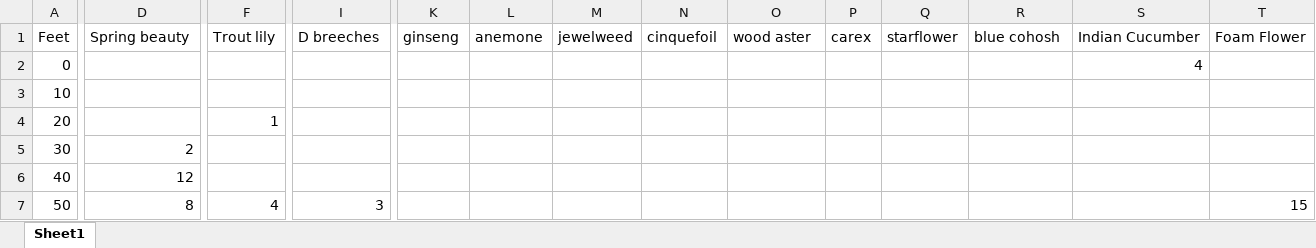
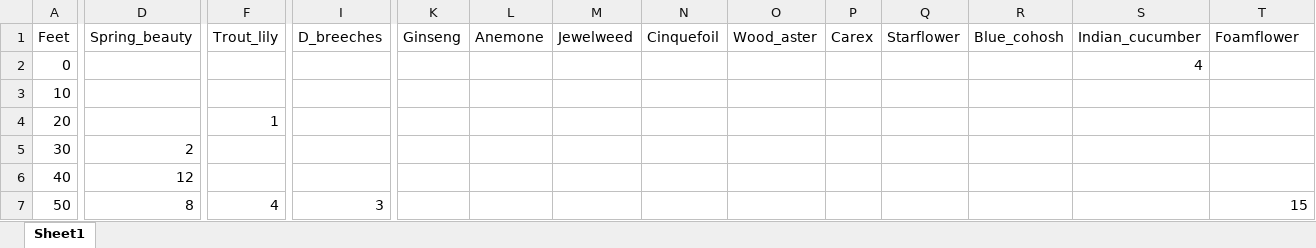
Before and after one commit to robclark19/Henry-Buck-Trail-Experiment, an Excel workbook: Data/2017 henry buck trail plant community plots.xlsx, sheet Sheet1, drawn as a sheet; only a part is shown, gaps mark what is left out; values as stored, in another font and other column widths than the file's, no borders; the diff covers the shown part only; the diff names each change by its address in the sheet, - before the commit and + after, or states it on an @@ line.

```diff
--- a/Data/2017 henry buck trail plant community plots.xlsx (sheet Sheet1)
+++ b/Data/2017 henry buck trail plant community plots.xlsx (sheet Sheet1)
-D1: Spring beauty
+D1: Spring_beauty
-F1: Trout lily
+F1: Trout_lily
-I1: D breeches
+I1: D_breeches
-K1: ginseng
+K1: Ginseng
-L1: anemone
+L1: Anemone
-M1: jewelweed
+M1: Jewelweed
-N1: cinquefoil
+N1: Cinquefoil
-O1: wood aster
+O1: Wood_aster
-P1: carex
+P1: Carex
-Q1: starflower
+Q1: Starflower
-R1: blue cohosh
+R1: Blue_cohosh
-S1: Indian Cucumber
+S1: Indian_cucumber
-T1: Foam Flower
+T1: Foamflower
```
Also changed, not shown: 8 edited cells elsewhere in this sheet, 2 other files.
